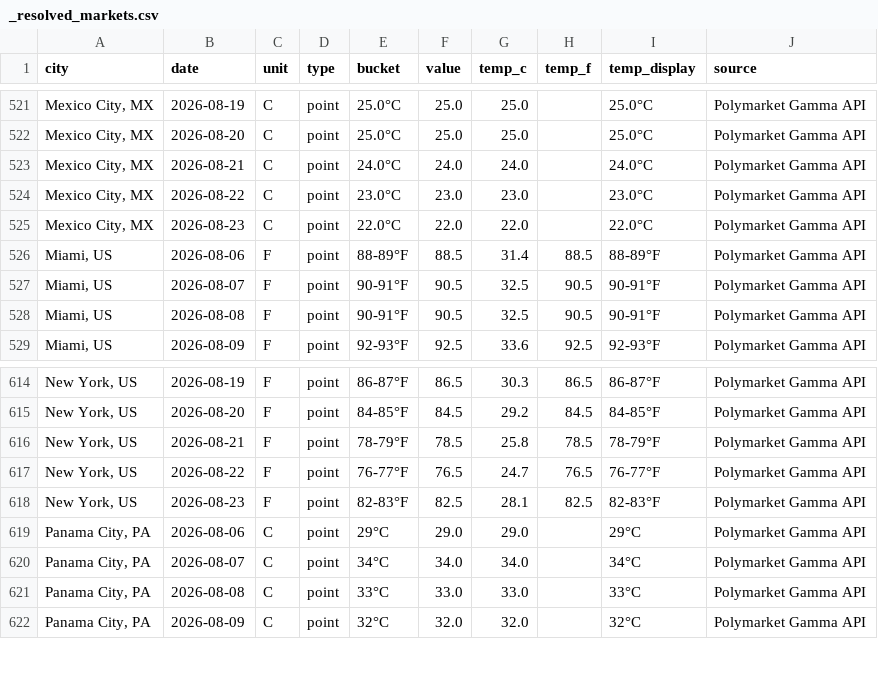
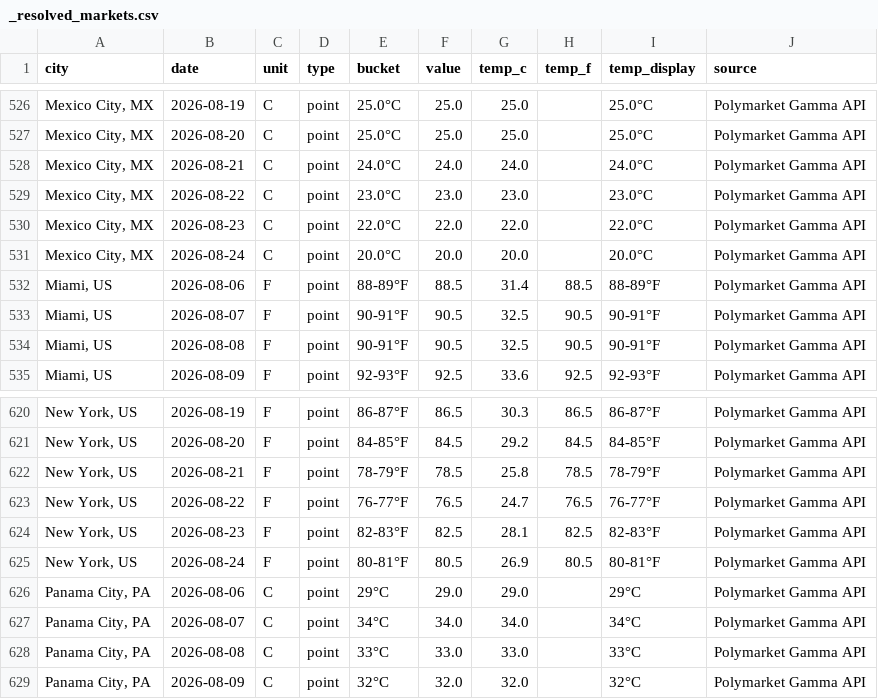
Before and after one commit to mgaaserud90-creator/weather-monitor, a CSV file: _resolved_markets.csv, drawn as a sheet; only a part is shown, gaps mark what is left out; the diff covers the shown part only; the diff names each change by its address in the sheet, - before the commit and + after, or states it on an @@ line.

```diff
--- a/_resolved_markets.csv
+++ b/_resolved_markets.csv
+row 531: Mexico City, MX | 2026-08-24 | C | point | 20.0°C | 20.0 | 20.0 |  | 20.0°C | Polymarket Gamma API
+row 625: New York, US | 2026-08-24 | F | point | 80-81°F | 80.5 | 26.9 | 80.5 | 80-81°F | Polymarket Gamma API
```
Also changed, not shown: 5 added rows elsewhere in this file, 1 other file.
